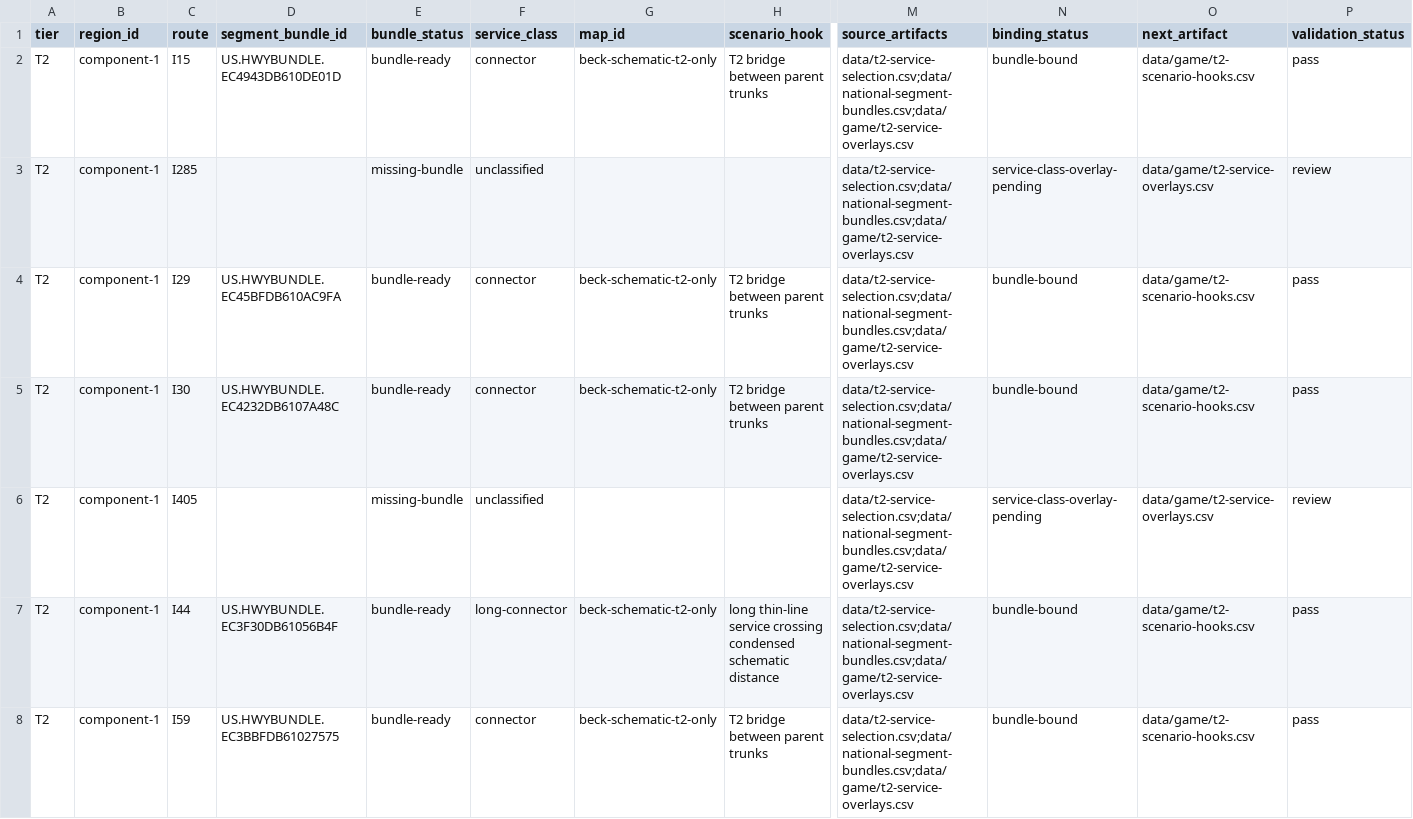
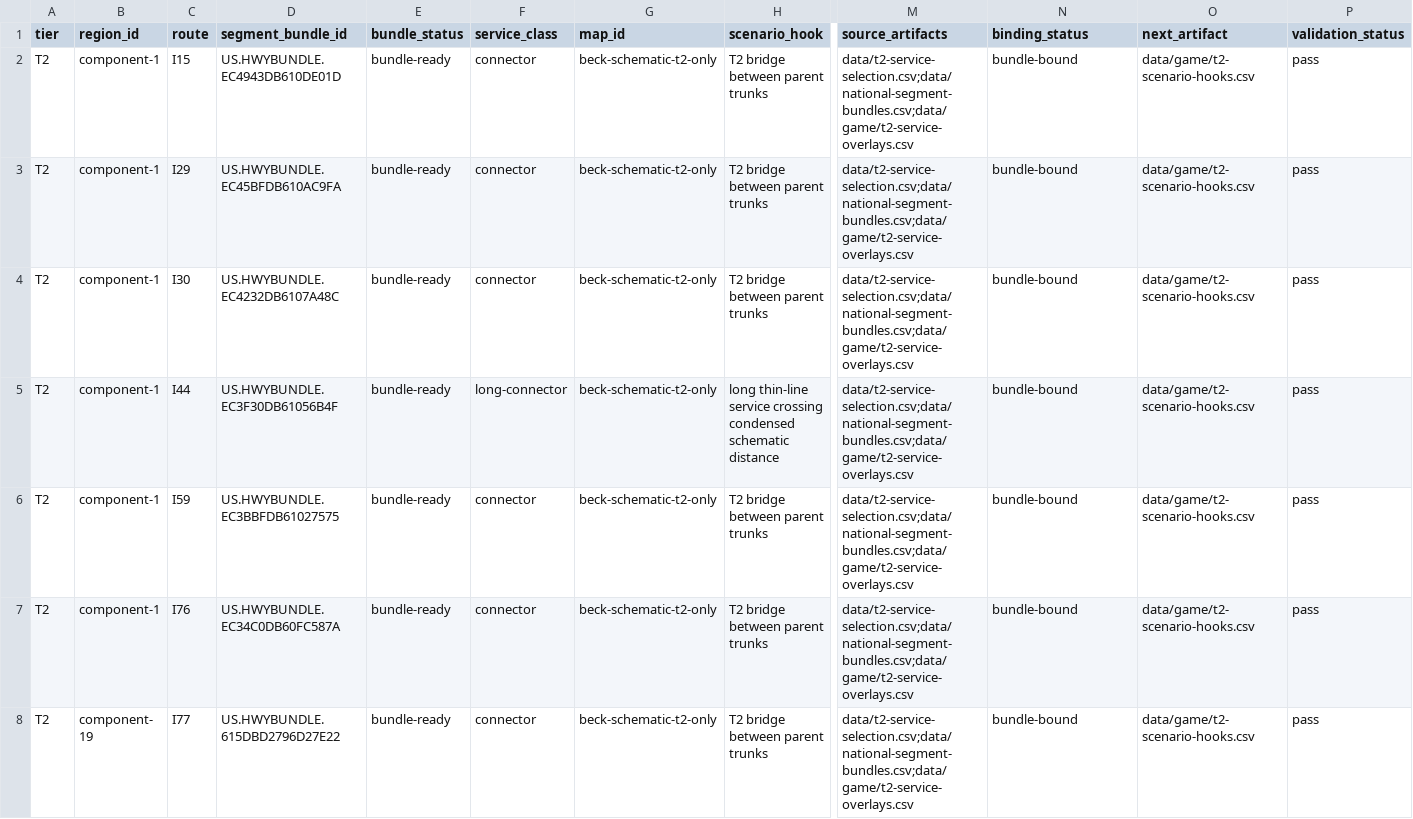
Before and after one commit to giodl73-repo/ROUTE, a CSV file: data/game/t2-bundle-overlays.csv, drawn as a sheet; only a part is shown, gaps mark what is left out; the shorter side is filled out with more unchanged rows; rows hold the shown columns only; the diff names each change by its address in the sheet, - before the commit and + after, or states it on an @@ line.

```diff
--- a/data/game/t2-bundle-overlays.csv
+++ b/data/game/t2-bundle-overlays.csv
-row 3: T2 | component-1 | I285 |  | missing-bundle | unclassified |  |  | data/t2-service-selection.csv;data/national-segment-bundles.csv;data/game/t2-service-overlays.csv | service-class-overlay-pending | data/game/t2-service-overlays.csv | review
-row 6: T2 | component-1 | I405 |  | missing-bundle | unclassified |  |  | data/t2-service-selection.csv;data/national-segment-bundles.csv;data/game/t2-service-overlays.csv | service-class-overlay-pending | data/game/t2-service-overlays.csv | review
```
Also changed, not shown: data/t2-regionalizer.csv, data/t2-service-selection.csv, 4 other files.
